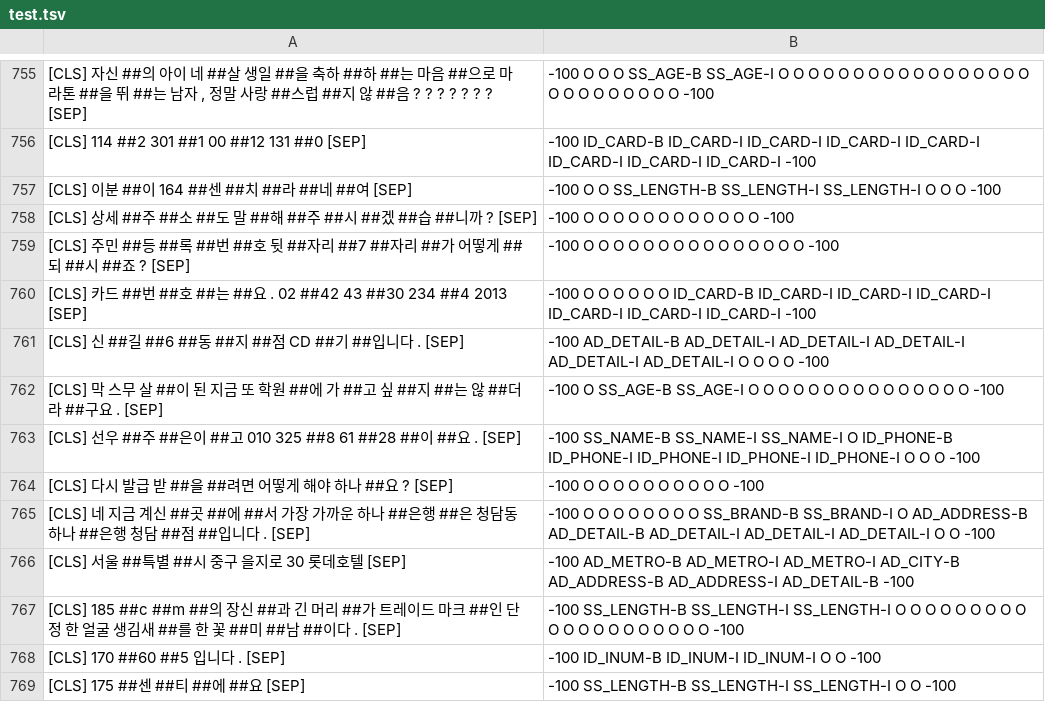
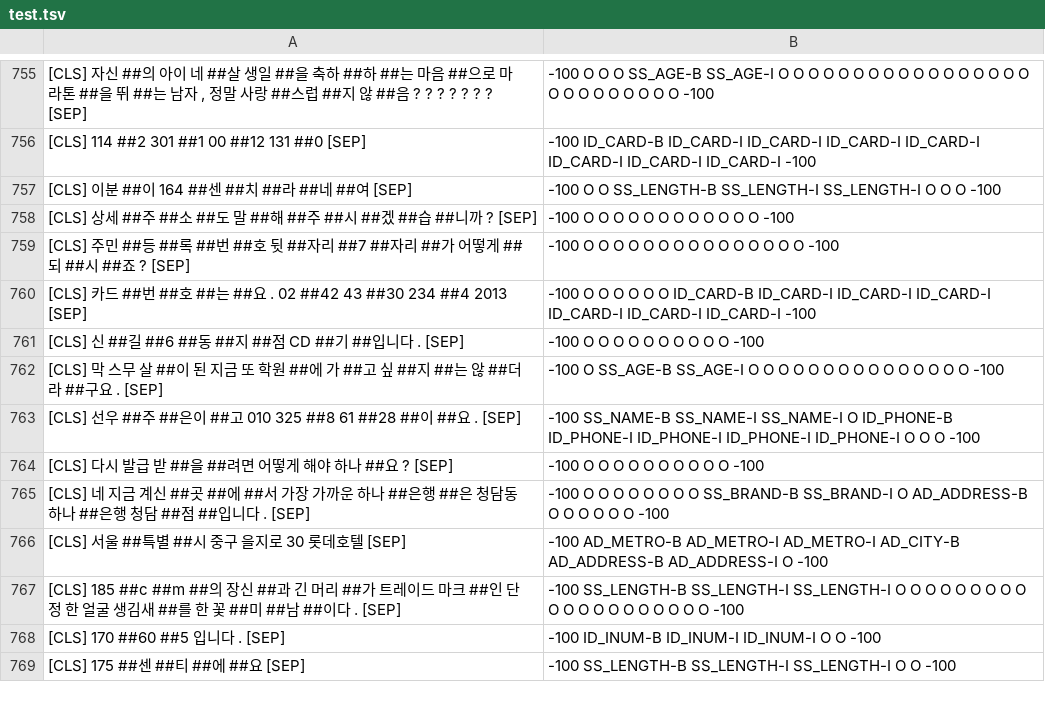
Before and after one commit to SangheonYi/KoBERT-NER, a TSV file: res/test.tsv, drawn as a sheet; only a part is shown, gaps mark what is left out; the diff covers the shown part only.

Commit message:
fix: Fix dataset

```diff
--- a/res/test.tsv
+++ b/res/test.tsv
@@ -760,3 +760,3 @@
 [CLS] 카드 ##번 ##호 ##는 ##요 . 02 ##42 43 ##30 234 ##4 2013 [SEP]	-100 O O O O O O ID_CARD-B ID_CARD-I ID_CARD-I ID_CARD-I ID_CARD-I ID_CARD-I ID_CARD-I -100
-[CLS] 신 ##길 ##6 ##동 ##지 ##점 CD ##기 ##입니다 . [SEP]	-100 AD_DETAIL-B AD_DETAIL-I AD_DETAIL-I AD_DETAIL-I AD_DETAIL-I AD_DETAIL-I O O O O -100
+[CLS] 신 ##길 ##6 ##동 ##지 ##점 CD ##기 ##입니다 . [SEP]	-100 O O O O O O O O O O -100
 [CLS] 막 스무 살 ##이 된 지금 또 학원 ##에 가 ##고 싶 ##지 ##는 않 ##더라 ##구요 . [SEP]	-100 O SS_AGE-B SS_AGE-I O O O O O O O O O O O O O O O -100
@@ -764,4 +764,4 @@
 [CLS] 다시 발급 받 ##을 ##려면 어떻게 해야 하나 ##요 ? [SEP]	-100 O O O O O O O O O O -100
-[CLS] 네 지금 계신 ##곳 ##에 ##서 가장 가까운 하나 ##은행 ##은 청담동 하나 ##은행 청담 ##점 ##입니다 . [SEP]	-100 O O O O O O O O SS_BRAND-B SS_BRAND-I O AD_ADDRESS-B AD_DETAIL-B AD_DETAIL-I AD_DETAIL-I AD_DETAIL-I O O -100
-[CLS] 서울 ##특별 ##시 중구 을지로 30 롯데호텔 [SEP]	-100 AD_METRO-B AD_METRO-I AD_METRO-I AD_CITY-B AD_ADDRESS-B AD_ADDRESS-I AD_DETAIL-B -100
+[CLS] 네 지금 계신 ##곳 ##에 ##서 가장 가까운 하나 ##은행 ##은 청담동 하나 ##은행 청담 ##점 ##입니다 . [SEP]	-100 O O O O O O O O SS_BRAND-B SS_BRAND-I O AD_ADDRESS-B O O O O O O -100
+[CLS] 서울 ##특별 ##시 중구 을지로 30 롯데호텔 [SEP]	-100 AD_METRO-B AD_METRO-I AD_METRO-I AD_CITY-B AD_ADDRESS-B AD_ADDRESS-I O -100
 [CLS] 185 ##c ##m ##의 장신 ##과 긴 머리 ##가 트레이드 마크 ##인 단정 한 얼굴 생김새 ##를 한 꽃 ##미 ##남 ##이다 . [SEP]	-100 SS_LENGTH-B SS_LENGTH-I SS_LENGTH-I O O O O O O O O O O O O O O O O O O O O -100
```
Also changed, not shown: 109 edited cells elsewhere in this file, 3 other files.
